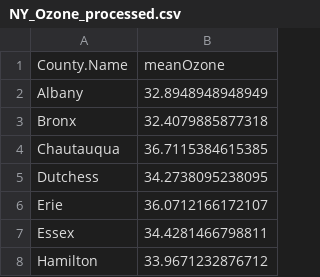
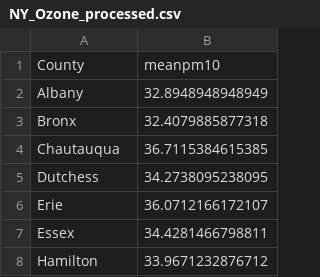
Before and after one commit to dwitiib/BagadiaZhang_ENV872_EDA_FinalProject, a CSV file: Data/ProcessedData/NY_Ozone_processed.csv, drawn as a sheet; only a part is shown; removed rows and columns are numbered as before the commit, all else as after; the diff names each change by its address in the sheet, - before the commit and + after, or states it on an @@ line.

```diff
--- a/Data/ProcessedData/NY_Ozone_processed.csv
+++ b/Data/ProcessedData/NY_Ozone_processed.csv
-row 1: County.Name | meanOzone
+row 1: County | meanpm10
```
Also changed, not shown: Data/ProcessedData/NY_PM25_processed.csv, Data/ProcessedData/NY_SO2_processed.csv, 4 other files.
